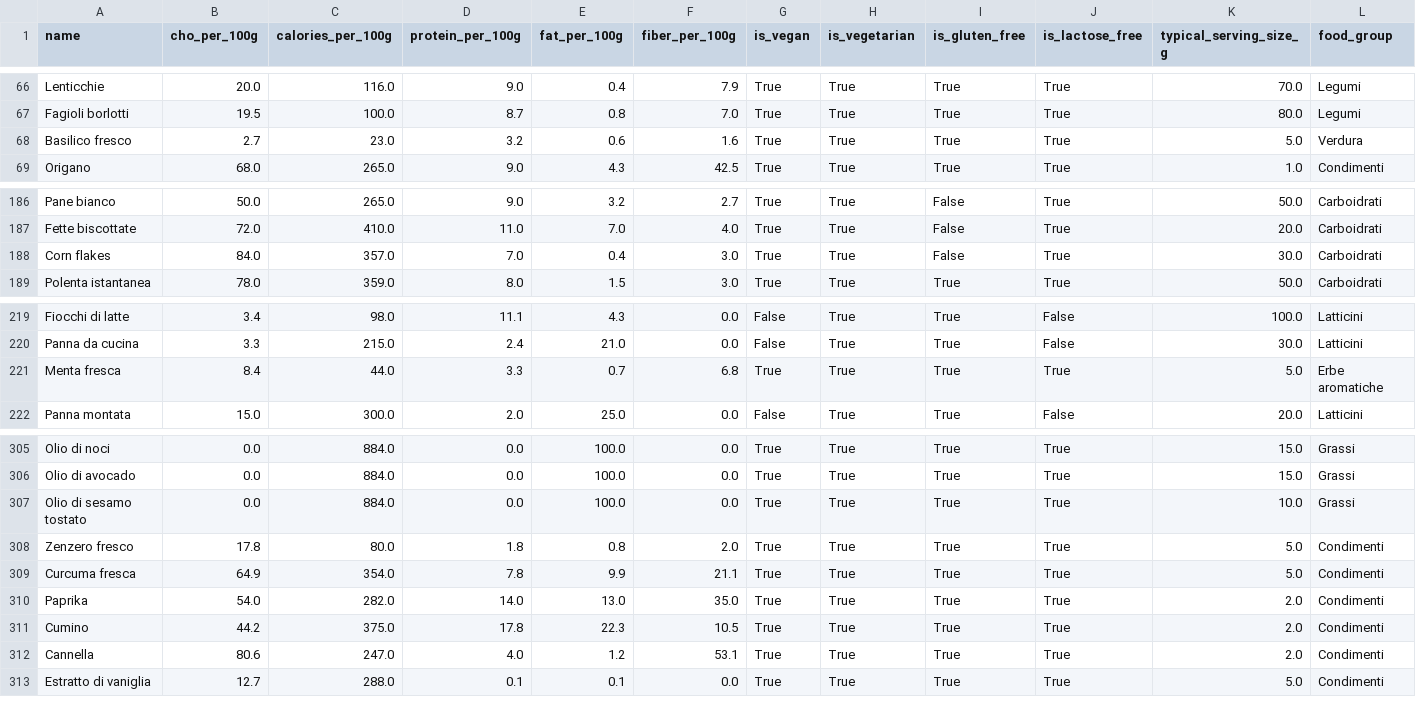
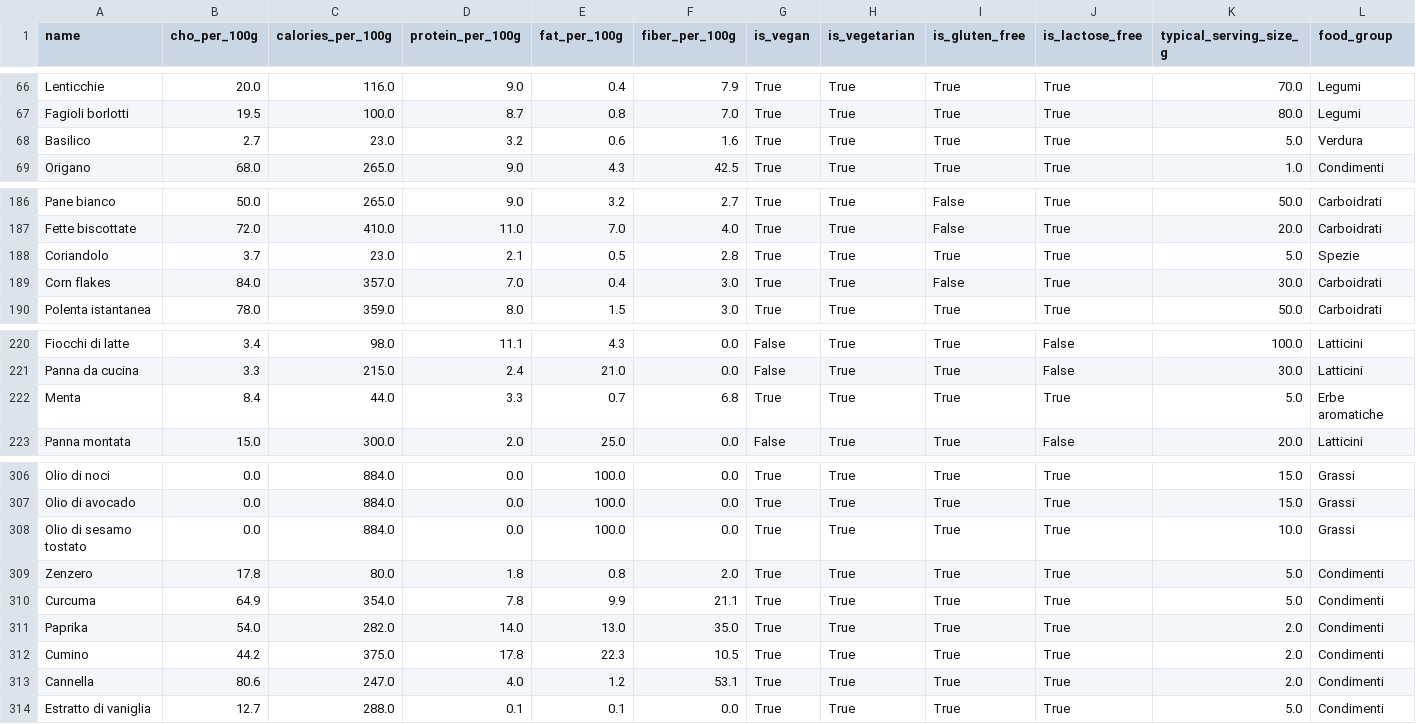
Before and after one commit to Pandagan-85/ai-bootcamp-2025-project-final, a CSV file: data/ingredients.csv, drawn as a sheet; only a part is shown, gaps mark what is left out.

Commit message:
added Giulia's photo in team. Updated ingredients and common fallback and common synonyms and updated front-end streamlit

```diff
--- a/data/ingredients.csv
+++ b/data/ingredients.csv
@@ -67,3 +67,3 @@ Lenticchie,20.0,116.0,9.0,0.4,7.9,True,True,True,True,70.0,Legumi
 Fagioli borlotti,19.5,100.0,8.7,0.8,7.0,True,True,True,True,80.0,Legumi
-Basilico fresco,2.7,23.0,3.2,0.6,1.6,True,True,True,True,5.0,Verdura
+Basilico,2.7,23.0,3.2,0.6,1.6,True,True,True,True,5.0,Verdura
 Origano,68.0,265.0,9.0,4.3,42.5,True,True,True,True,1.0,Condimenti
@@ -187,2 +187,3 @@ Pane bianco,50.0,265.0,9.0,3.2,2.7,True,True,False,True,50.0,Carboidrati
 Fette biscottate,72.0,410.0,11.0,7.0,4.0,True,True,False,True,20.0,Carboidrati
+Coriandolo,3.7,23.0,2.1,0.5,2.8,True,True,True,True,5.0,Spezie
 Corn flakes,84.0,357.0,7.0,0.4,3.0,True,True,False,True,30.0,Carboidrati
@@ -220,3 +221,3 @@ Fiocchi di latte,3.4,98.0,11.1,4.3,0.0,False,True,True,False,100.0,Latticini
 Panna da cucina,3.3,215.0,2.4,21.0,0.0,False,True,True,False,30.0,Latticini
-Menta fresca,8.4,44.0,3.3,0.7,6.8,True,True,True,True,5.0,Erbe aromatiche
+Menta,8.4,44.0,3.3,0.7,6.8,True,True,True,True,5.0,Erbe aromatiche
 Panna montata,15.0,300.0,2.0,25.0,0.0,False,True,True,False,20.0,Latticini
@@ -307,4 +308,4 @@ Olio di avocado,0.0,884.0,0.0,100.0,0.0,True,True,True,True,15.0,Grassi
 Olio di sesamo tostato,0.0,884.0,0.0,100.0,0.0,True,True,True,True,10.0,Grassi
-Zenzero fresco,17.8,80.0,1.8,0.8,2.0,True,True,True,True,5.0,Condimenti
-Curcuma fresca,64.9,354.0,7.8,9.9,21.1,True,True,True,True,5.0,Condimenti
+Zenzero,17.8,80.0,1.8,0.8,2.0,True,True,True,True,5.0,Condimenti
+Curcuma,64.9,354.0,7.8,9.9,21.1,True,True,True,True,5.0,Condimenti
 Paprika,54.0,282.0,14.0,13.0,35.0,True,True,True,True,2.0,Condimenti
```
Also changed, not shown: 7 other files.
